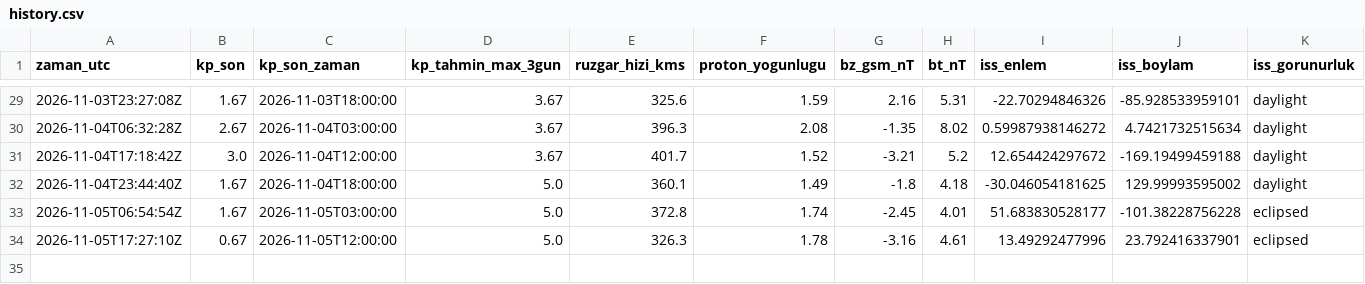
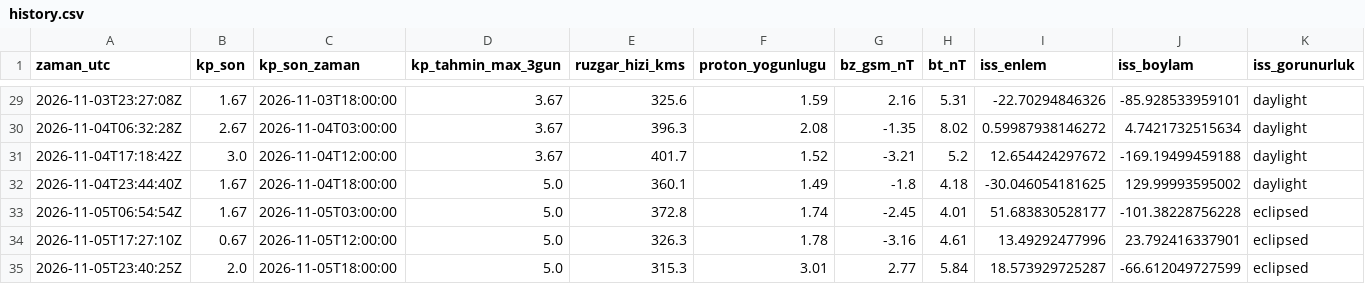
Before and after one commit to KerimX54/uzay-havasi-panosu, a CSV file: data/history.csv, drawn as a sheet; only a part is shown, gaps mark what is left out; rows hold the shown columns only; the diff names each change by its address in the sheet, - before the commit and + after, or states it on an @@ line.

```diff
--- a/data/history.csv
+++ b/data/history.csv
+row 35: 2026-11-05T23:40:25Z | 2.0 | 2026-11-05T18:00:00 | 5.0 | 315.3 | 3.01 | 2.77 | 5.84 | 18.573929725287 | -66.612049727599 | eclipsed
```
Also changed, not shown: 2 other files.
